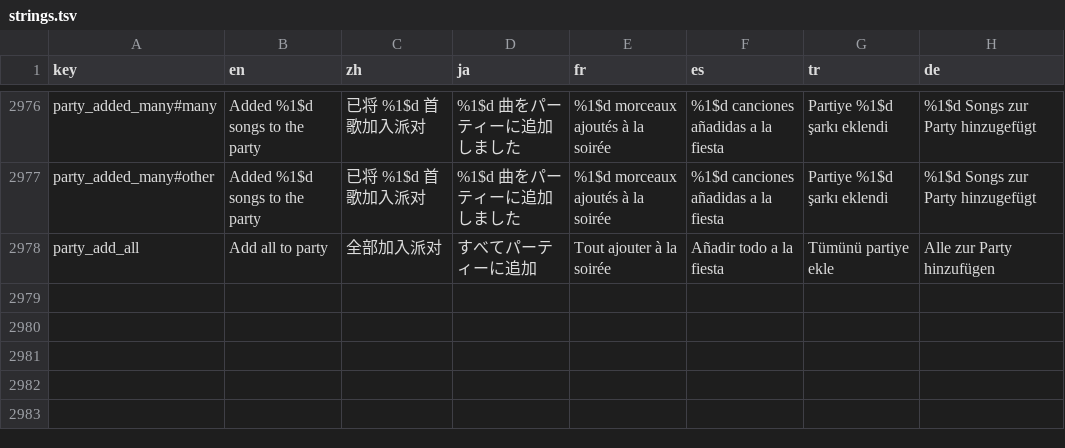
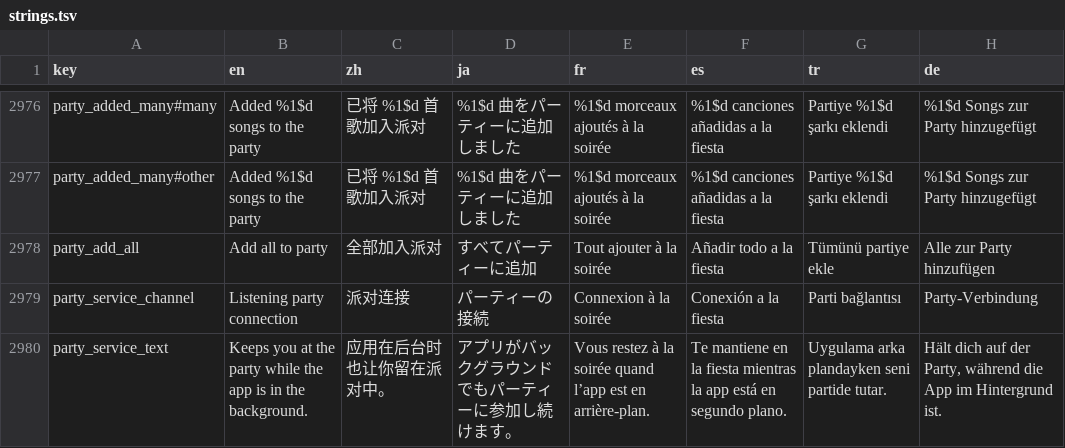
Before and after one commit to sokkaUmB/Tryptify, a TSV file: app/l10n/strings.tsv, drawn as a sheet; only a part is shown, gaps mark what is left out; the diff names each change by its address in the sheet, - before the commit and + after, or states it on an @@ line.

Commit message:
Party: stay at the party with the app in the background
The party's socket lived only as long as Android let the app run, and the
music player is a foreground service only while it plays: a host who went
to another app could be frozen or cut off, seen as away, and lose the
host's seat. PartyService is a foreground service (media playback type)
for as long as a party is on, playing or not, with a quiet ongoing
notification, a wake lock and a Wi-Fi lock; PartyController starts it when
a party begins and stops it when it ends.

```diff
--- a/app/l10n/strings.tsv
+++ b/app/l10n/strings.tsv
+row 2979: party_service_channel | Listening party connection | 派对连接 | パーティーの接続 | Connexion à la soirée | Conexión a la fiesta | Parti bağlantısı | Party-Verbindung
+row 2980: party_service_text | Keeps you at the party while the app is in the background. | 应用在后台时也让你留在派对中。 | アプリがバックグラウンドでもパーティーに参加し続けます。 | Vous restez à la soirée quand l’app est en arrière-plan. | Te mantiene en la fiesta mientras la app está en segundo plano. | Uygulama arka plandayken seni partide tutar. | Hält dich auf der Party, während die App im Hintergrund ist.
```
Also changed, not shown: 11 other files.
